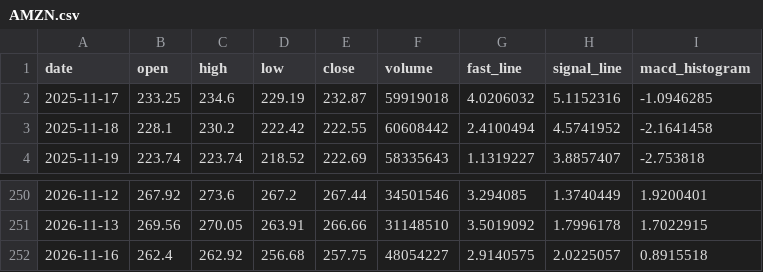
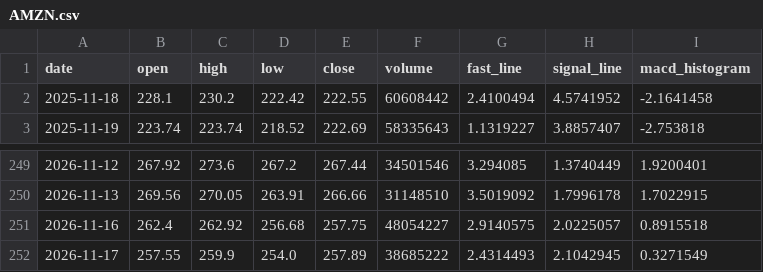
Before and after one commit to tylerstone835/Fortune_5, a CSV file: Assets/Data/Daily/AMZN.csv, drawn as a sheet; only a part is shown, gaps mark what is left out; removed rows and columns are numbered as before the commit, all else as after; the diff names each change by its address in the sheet, - before the commit and + after, or states it on an @@ line.

```diff
--- a/Assets/Data/Daily/AMZN.csv
+++ b/Assets/Data/Daily/AMZN.csv
-row 2: 2025-11-17 | 233.25 | 234.6 | 229.19 | 232.87 | 59919018 | 4.0206032 | 5.1152316 | -1.0946285
+row 252: 2026-11-17 | 257.55 | 259.9 | 254.0 | 257.89 | 38685222 | 2.4314493 | 2.1042945 | 0.3271549
```
Also changed, not shown: Assets/Data/Weekly/AAPL.csv, Assets/Data/Weekly/AMZN.csv, 7 other files.
